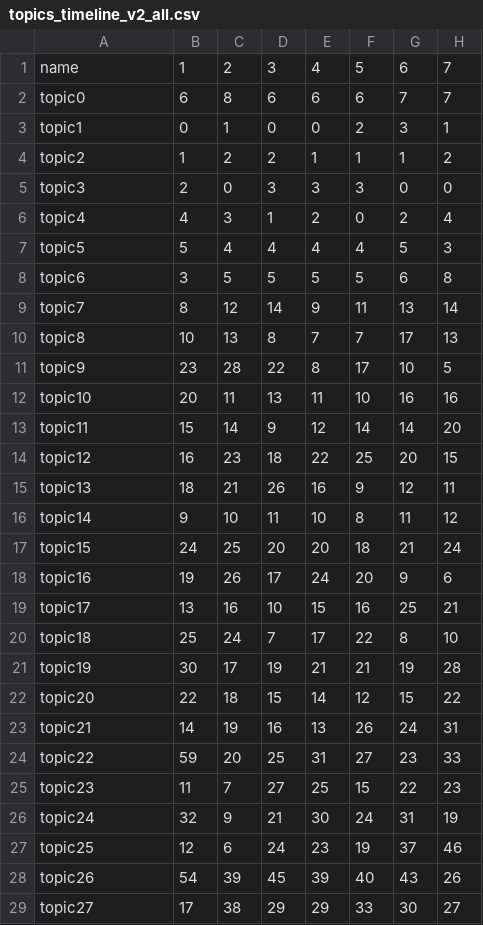
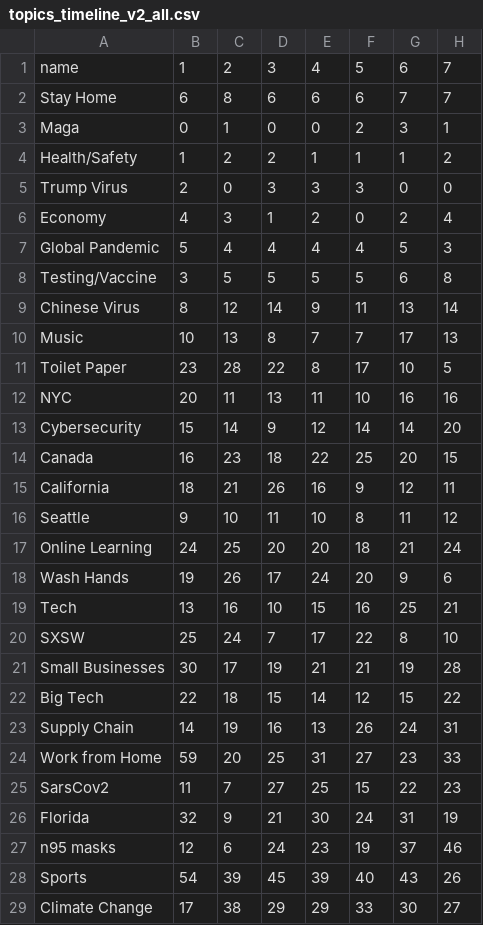
Before and after one commit to mashabelyi/Twitter-Covid-Response, a CSV file: data/topics_timeline_v2_all.csv, drawn as a sheet; only a part is shown; the diff covers the shown part only; the diff names each change by its address in the sheet, - before the commit and + after, or states it on an @@ line.

Commit message:
more d3 data

```diff
--- a/data/topics_timeline_v2_all.csv
+++ b/data/topics_timeline_v2_all.csv
-A2: topic0
+A2: Stay Home
-A3: topic1
+A3: Maga
-A4: topic2
+A4: Health/Safety
-A5: topic3
+A5: Trump Virus
-A6: topic4
+A6: Economy
-A7: topic5
+A7: Global Pandemic
-A8: topic6
+A8: Testing/Vaccine
-A9: topic7
+A9: Chinese Virus
-A10: topic8
+A10: Music
-A11: topic9
+A11: Toilet Paper
-A12: topic10
+A12: NYC
-A13: topic11
+A13: Cybersecurity
-A14: topic12
+A14: Canada
-A15: topic13
+A15: California
-A16: topic14
+A16: Seattle
-A17: topic15
+A17: Online Learning
-A18: topic16
+A18: Wash Hands
-A19: topic17
+A19: Tech
-A20: topic18
+A20: SXSW
-A21: topic19
+A21: Small Businesses
-A22: topic20
+A22: Big Tech
-A23: topic21
+A23: Supply Chain
-A24: topic22
+A24: Work from Home
-A25: topic23
+A25: SarsCov2
-A26: topic24
+A26: Florida
-A27: topic25
+A27: n95 masks
-A28: topic26
+A28: Sports
-A29: topic27
+A29: Climate Change
```
Also changed, not shown: 11 edited cells elsewhere in this file, data/topics_timeline_v2_bot.csv, data/topics_timeline_v2_human.csv.
